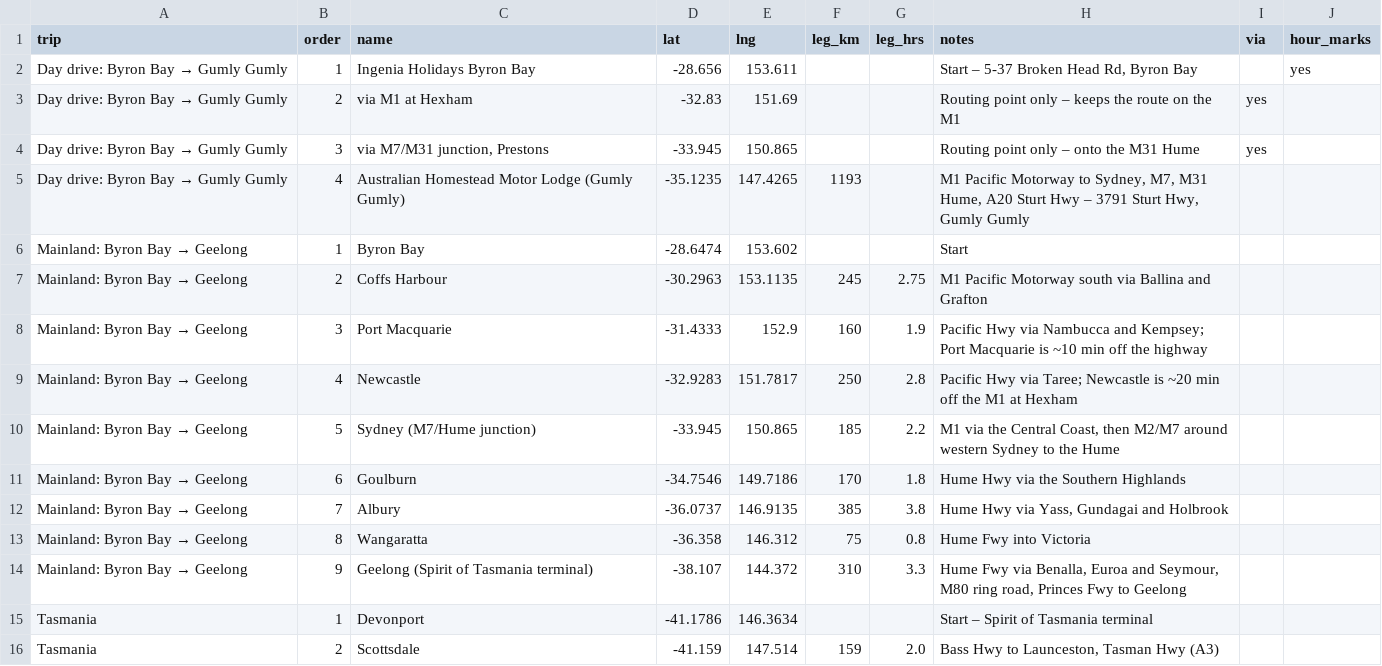
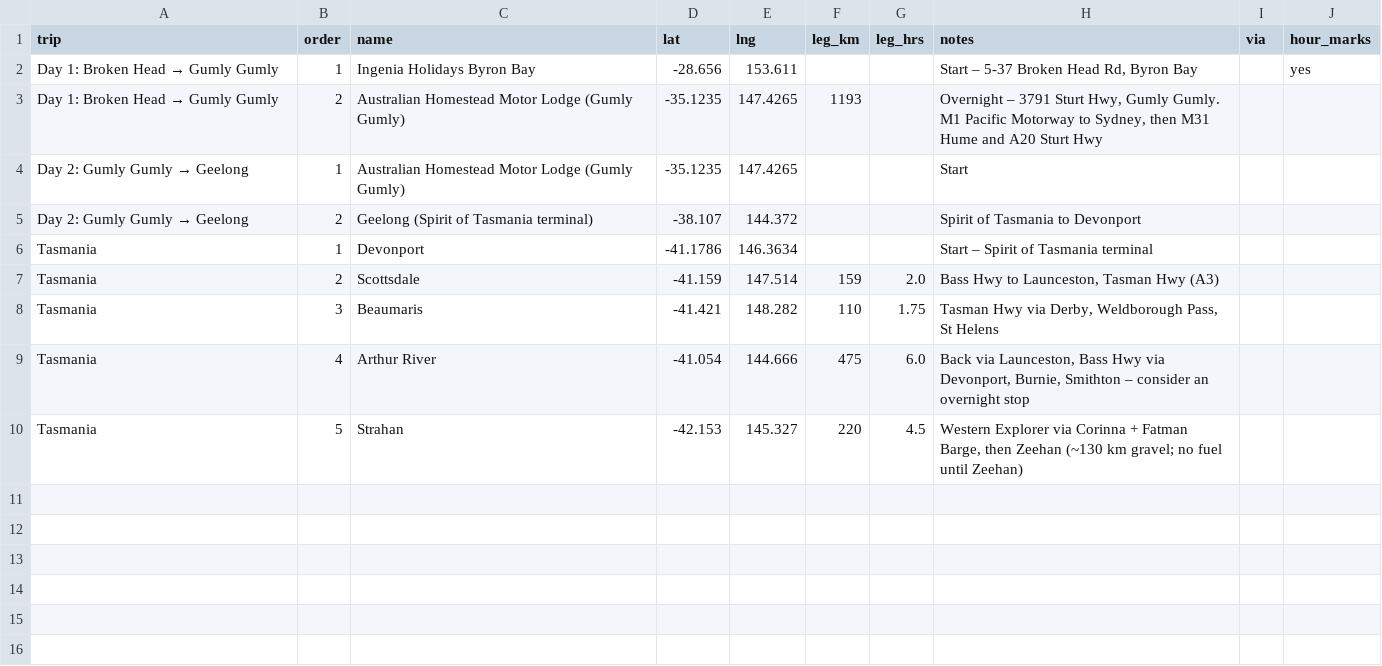
Before and after one commit to StevenFay/TassieWalks, a CSV file: data/route.csv, drawn as a sheet; only a part is shown; the shorter side is filled out with more unchanged rows.

```diff
--- a/data/route.csv
+++ b/data/route.csv
@@ -1,15 +1,6 @@
 trip,order,name,lat,lng,leg_km,leg_hrs,notes,via,hour_marks
-Day drive: Byron Bay → Gumly Gumly,1,Ingenia Holidays Byron Bay,-28.656,153.611,,,"Start – 5-37 Broken Head Rd, Byron Bay",,yes
-Day drive: Byron Bay → Gumly Gumly,2,via M1 at Hexham,-32.83,151.69,,,Routing point only – keeps the route on the M1,yes,
-Day drive: Byron Bay → Gumly Gumly,3,"via M7/M31 junction, Prestons",-33.945,150.865,,,Routing point only – onto the M31 Hume,yes,
-Day drive: Byron Bay → Gumly Gumly,4,Australian Homestead Motor Lodge (Gumly Gumly),-35.1235,147.4265,1193,,"M1 Pacific Motorway to Sydney, M7, M31 Hume, A20 Sturt Hwy – 3791 Sturt Hwy, Gumly Gumly",,
-Mainland: Byron Bay → Geelong,1,Byron Bay,-28.6474,153.602,,,Start,,
-Mainland: Byron Bay → Geelong,2,Coffs Harbour,-30.2963,153.1135,245,2.75,M1 Pacific Motorway south via Ballina and Grafton,,
-Mainland: Byron Bay → Geelong,3,Port Macquarie,-31.4333,152.9,160,1.9,Pacific Hwy via Nambucca and Kempsey; Port Macquarie is ~10 min off the highway,,
-Mainland: Byron Bay → Geelong,4,Newcastle,-32.9283,151.7817,250,2.8,Pacific Hwy via Taree; Newcastle is ~20 min off the M1 at Hexham,,
-Mainland: Byron Bay → Geelong,5,Sydney (M7/Hume junction),-33.945,150.865,185,2.2,"M1 via the Central Coast, then M2/M7 around western Sydney to the Hume",,
-Mainland: Byron Bay → Geelong,6,Goulburn,-34.7546,149.7186,170,1.8,Hume Hwy via the Southern Highlands,,
-Mainland: Byron Bay → Geelong,7,Albury,-36.0737,146.9135,385,3.8,"Hume Hwy via Yass, Gundagai and Holbrook",,
-Mainland: Byron Bay → Geelong,8,Wangaratta,-36.358,146.312,75,0.8,Hume Fwy into Victoria,,
-Mainland: Byron Bay → Geelong,9,Geelong (Spirit of Tasmania terminal),-38.107,144.372,310,3.3,"Hume Fwy via Benalla, Euroa and Seymour, M80 ring road, Princes Fwy to Geelong",,
+Day 1: Broken Head → Gumly Gumly,1,Ingenia Holidays Byron Bay,-28.656,153.611,,,"Start – 5-37 Broken Head Rd, Byron Bay",,yes
+Day 1: Broken Head → Gumly Gumly,2,Australian Homestead Motor Lodge (Gumly Gumly),-35.1235,147.4265,1193,,"Overnight – 3791 Sturt Hwy, Gumly Gumly. M1 Pacific Motorway to Sydney, then M31 Hume and A20 Sturt Hwy",,
+Day 2: Gumly Gumly → Geelong,1,Australian Homestead Motor Lodge (Gumly Gumly),-35.1235,147.4265,,,Start,,
+Day 2: Gumly Gumly → Geelong,2,Geelong (Spirit of Tasmania terminal),-38.107,144.372,,,Spirit of Tasmania to Devonport,,
 Tasmania,1,Devonport,-41.1786,146.3634,,,Start – Spirit of Tasmania terminal,,
```
Also changed, not shown: 1 other file.
